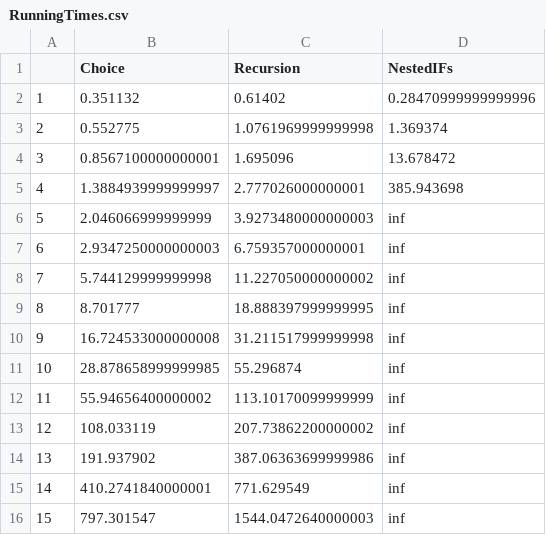
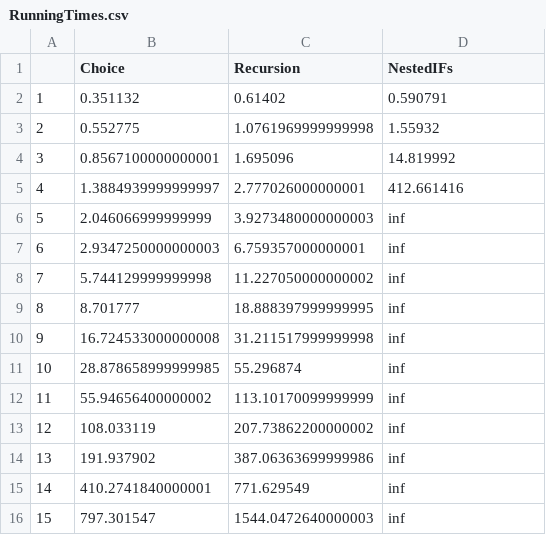
Before and after one commit to jasmine97xuereb/sym-cont, a CSV file: RunningTimes.csv, drawn as a sheet.

```diff
--- a/RunningTimes.csv
+++ b/RunningTimes.csv
@@ -1,6 +1,6 @@
 ,Choice,Recursion,NestedIFs
-1,0.351132,0.61402,0.28470999999999996
-2,0.552775,1.0761969999999998,1.369374
-3,0.8567100000000001,1.695096,13.678472
-4,1.3884939999999997,2.777026000000001,385.943698
+1,0.351132,0.61402, 0.590791
+2,0.552775,1.0761969999999998, 1.55932
+3,0.8567100000000001,1.695096,14.819992
+4,1.3884939999999997,2.777026000000001,412.661416
 5,2.046066999999999,3.9273480000000003,inf
```
Also changed, not shown: 2 other files.
